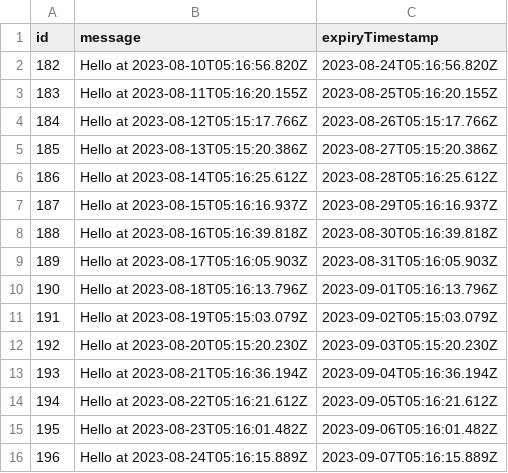
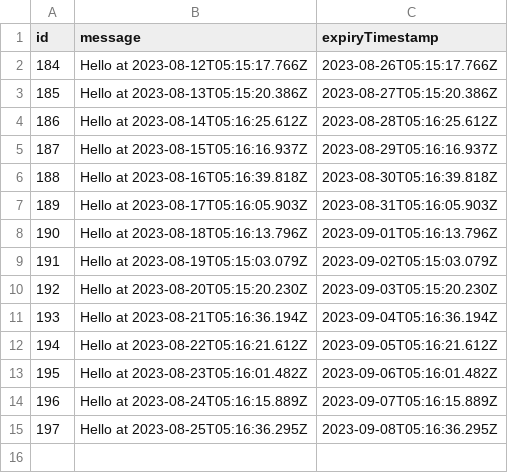
Before and after one commit to karlhorky/github-actions-database-persistence, a CSV file: data/persisted-to-git/database.csv, drawn as a sheet; removed rows and columns are numbered as before the commit, all else as after; the diff names each change by its address in the sheet, - before the commit and + after, or states it on an @@ line.

```diff
--- a/data/persisted-to-git/database.csv
+++ b/data/persisted-to-git/database.csv
-row 2: 182 | Hello at 2023-08-10T05:16:56.820Z | 2023-08-24T05:16:56.820Z
-row 3: 183 | Hello at 2023-08-11T05:16:20.155Z | 2023-08-25T05:16:20.155Z
+row 15: 197 | Hello at 2023-08-25T05:16:36.295Z | 2023-09-08T05:16:36.295Z
```
